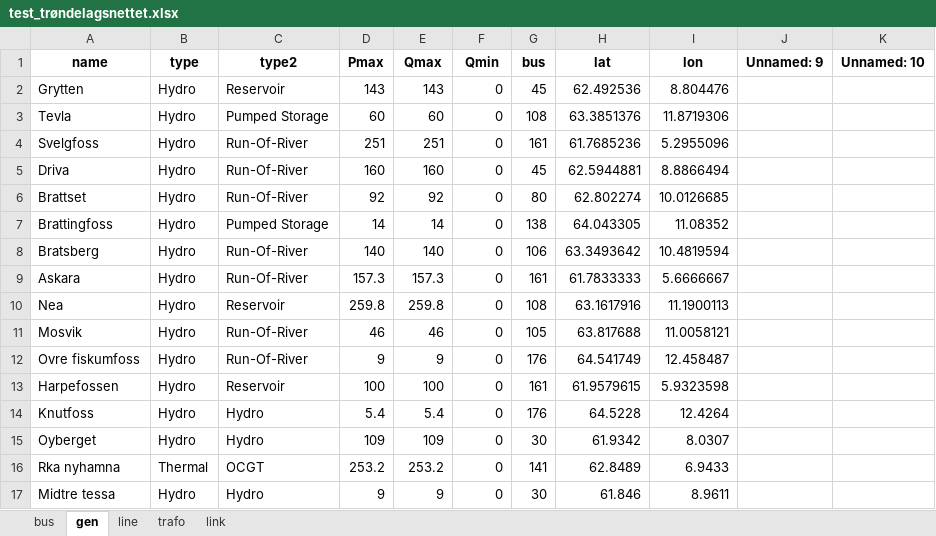
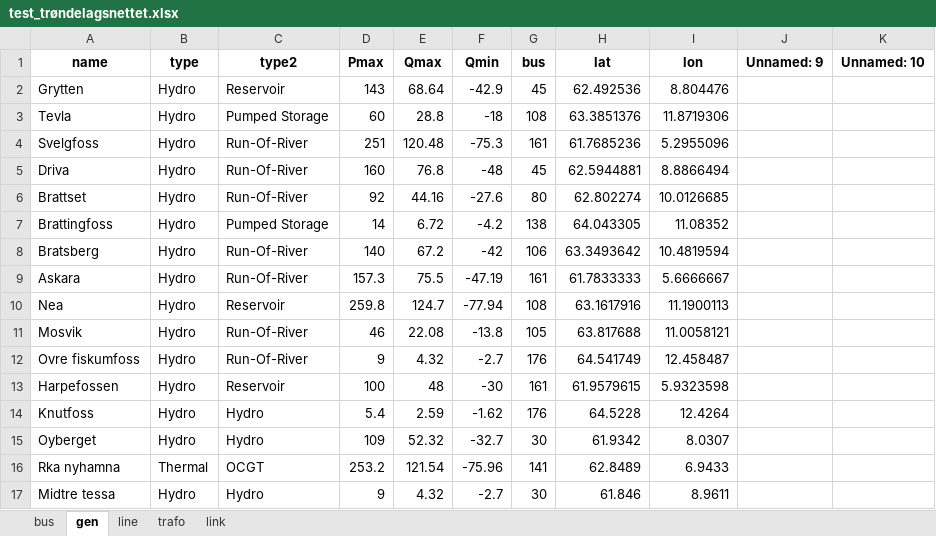
Before and after one commit to TorKristianStudentB/Kraftsystemer-2, an Excel workbook: Grid/test_trøndelagsnettet.xlsx, sheet gen, drawn as a sheet; only a part is shown; values as stored, in another font and other column widths than the file's, no borders; the diff covers the shown part only; the diff names each change by its address in the sheet, - before the commit and + after, or states it on an @@ line.

```diff
--- a/Grid/test_trøndelagsnettet.xlsx (sheet gen)
+++ b/Grid/test_trøndelagsnettet.xlsx (sheet gen)
-E2 (Qmax): 143
+E2 (Qmax): 68.64
-F2 (Qmin): 0
+F2 (Qmin): -42.9
-E3 (Qmax): 60
+E3 (Qmax): 28.8
-F3 (Qmin): 0
+F3 (Qmin): -18
-E4 (Qmax): 251
+E4 (Qmax): 120.48
-F4 (Qmin): 0
+F4 (Qmin): -75.3
-E5 (Qmax): 160
+E5 (Qmax): 76.8
-F5 (Qmin): 0
+F5 (Qmin): -48
-E6 (Qmax): 92
+E6 (Qmax): 44.16
-F6 (Qmin): 0
+F6 (Qmin): -27.6
-E7 (Qmax): 14
+E7 (Qmax): 6.72
-F7 (Qmin): 0
+F7 (Qmin): -4.2
-E8 (Qmax): 140
+E8 (Qmax): 67.2
-F8 (Qmin): 0
+F8 (Qmin): -42
-E9 (Qmax): 157.3
+E9 (Qmax): 75.5
-F9 (Qmin): 0
+F9 (Qmin): -47.19
-E10 (Qmax): 259.8
+E10 (Qmax): 124.7
-F10 (Qmin): 0
+F10 (Qmin): -77.94
-E11 (Qmax): 46
+E11 (Qmax): 22.08
-F11 (Qmin): 0
+F11 (Qmin): -13.8
-E12 (Qmax): 9
+E12 (Qmax): 4.32
-F12 (Qmin): 0
+F12 (Qmin): -2.7
-E13 (Qmax): 100
+E13 (Qmax): 48
-F13 (Qmin): 0
+F13 (Qmin): -30
-E14 (Qmax): 5.4
+E14 (Qmax): 2.59
-F14 (Qmin): 0
+F14 (Qmin): -1.62
-E15 (Qmax): 109
+E15 (Qmax): 52.32
-F15 (Qmin): 0
+F15 (Qmin): -32.7
-E16 (Qmax): 253.2
+E16 (Qmax): 121.54
-F16 (Qmin): 0
+F16 (Qmin): -75.96
-E17 (Qmax): 9
+E17 (Qmax): 4.32
-F17 (Qmin): 0
+F17 (Qmin): -2.7
```
Also changed, not shown: 176 edited cells elsewhere in this sheet, sheet bus, 10 other files.
